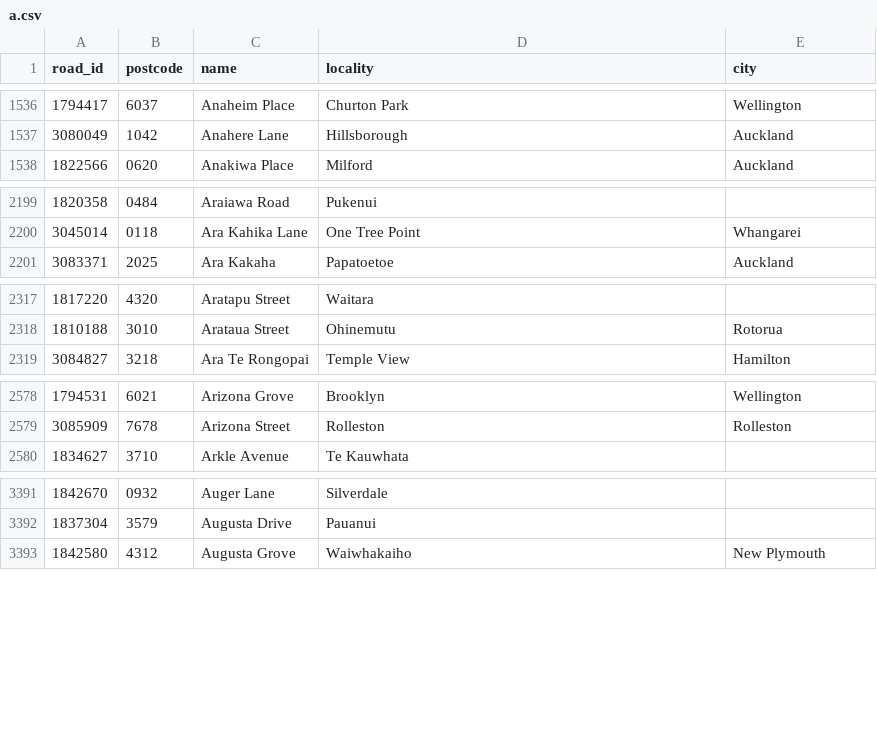
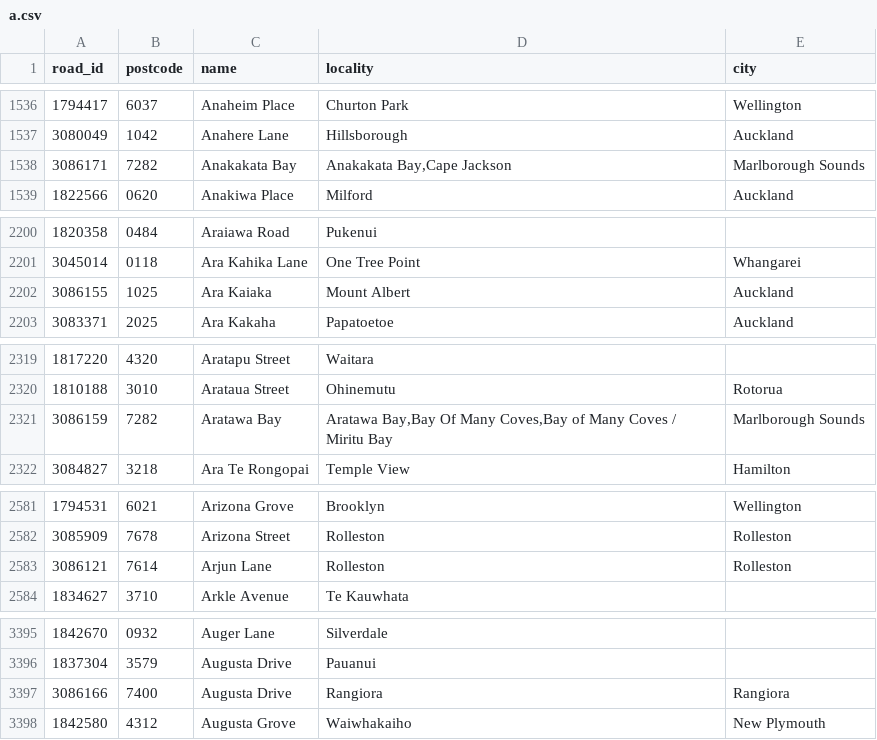
Before and after one commit to s01ipsist/open_nz_postcodes, a CSV file: street_postcodes/a.csv, drawn as a sheet; only a part is shown, gaps mark what is left out; the diff covers the shown part only; the diff names each change by its address in the sheet, - before the commit and + after, or states it on an @@ line.

```diff
--- a/street_postcodes/a.csv
+++ b/street_postcodes/a.csv
+row 1538: 3086171 | 7282 | Anakakata Bay | Anakakata Bay,Cape Jackson | Marlborough Sounds
+row 2202: 3086155 | 1025 | Ara Kaiaka | Mount Albert | Auckland
+row 2321: 3086159 | 7282 | Aratawa Bay | Aratawa Bay,Bay Of Many Coves,Bay of Many Coves / Miritu Bay | Marlborough Sounds
+row 2583: 3086121 | 7614 | Arjun Lane | Rolleston | Rolleston
+row 3397: 3086166 | 7400 | Augusta Drive | Rangiora | Rangiora
```
Also changed, not shown: 2 added rows elsewhere in this file, street_postcodes/b.csv, street_postcodes/c.csv, 15 other files.
